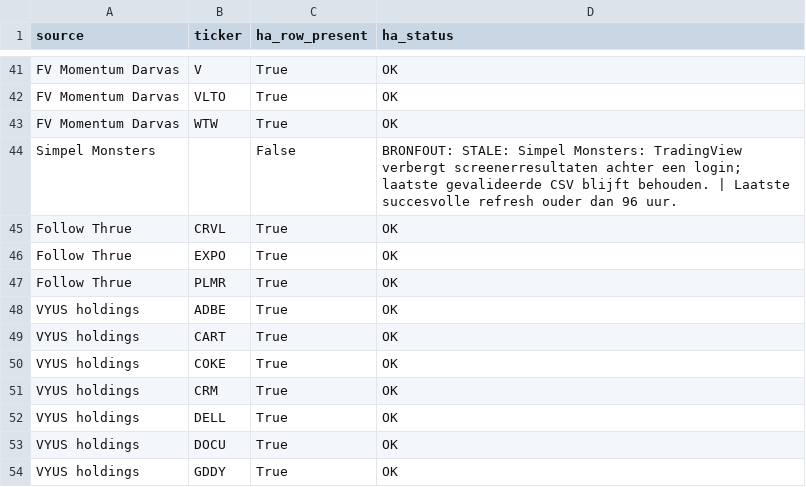
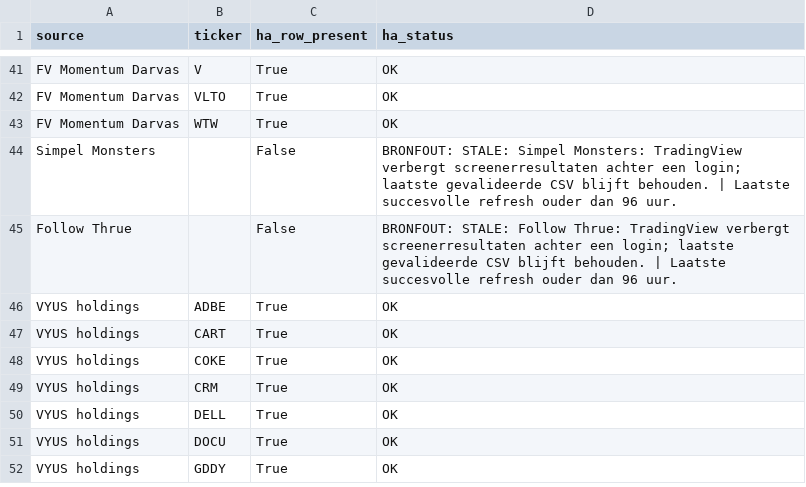
Before and after one commit to Melief/daily-stock-radar, a CSV file: data/ha_source_coverage.csv, drawn as a sheet; only a part is shown, gaps mark what is left out.

```diff
--- a/data/ha_source_coverage.csv
+++ b/data/ha_source_coverage.csv
@@ -44,5 +44,3 @@ FV Momentum Darvas,WTW,True,OK
 Simpel Monsters,,False,BRONFOUT: STALE: Simpel Monsters: TradingView verbergt screenerresultaten achter een login; laatste gevalideerde CSV blijft behouden. | Laatste succesvolle refresh ouder dan 96 uur.
-Follow Thrue,CRVL,True,OK
-Follow Thrue,EXPO,True,OK
-Follow Thrue,PLMR,True,OK
+Follow Thrue,,False,BRONFOUT: STALE: Follow Thrue: TradingView verbergt screenerresultaten achter een login; laatste gevalideerde CSV blijft behouden. | Laatste succesvolle refresh ouder dan 96 uur.
 VYUS holdings,ADBE,True,OK
```
Also changed, not shown: data/ha_signals.csv, data/long_fundamentals.csv, 14 other files.
